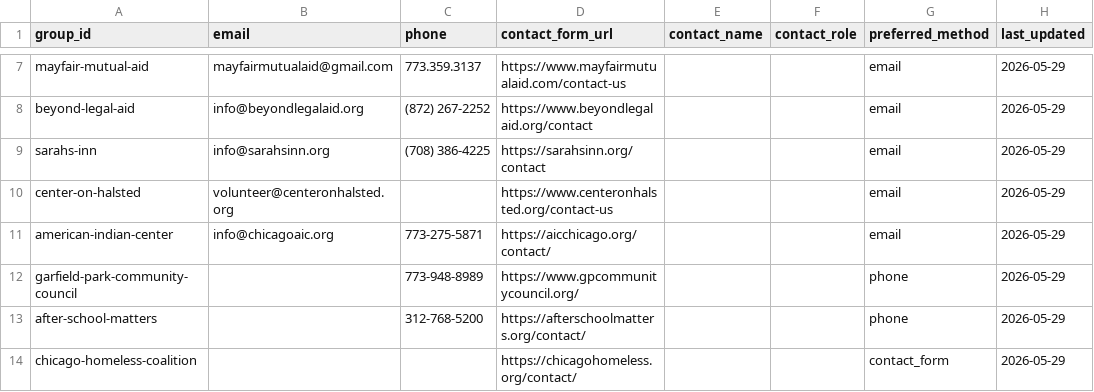
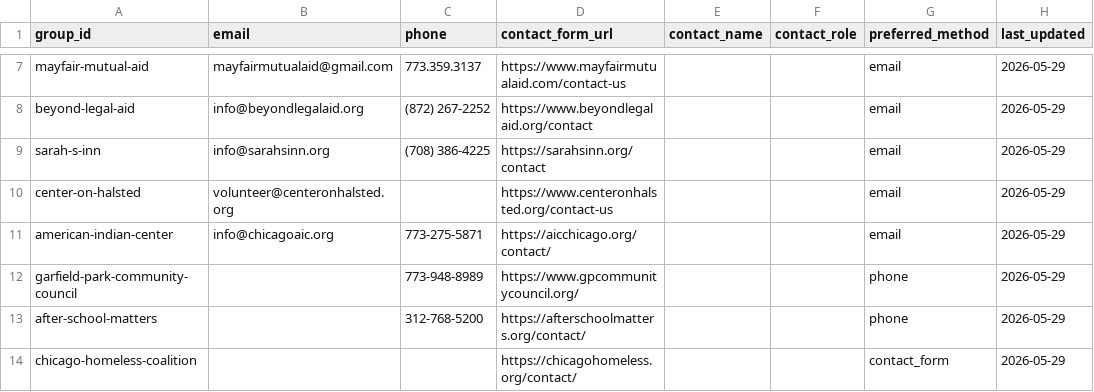
Before and after one commit to lumpencamp/chicago-corps, a CSV file: data/contacts.csv, drawn as a sheet; only a part is shown, gaps mark what is left out.

Commit message:
Fix map: correct group_id mismatches in locations + contacts (19 of 24 were broken)

```diff
--- a/data/contacts.csv
+++ b/data/contacts.csv
@@ -8,3 +8,3 @@ mayfair-mutual-aid,mayfairmutualaid@gmail.com,773.359.3137,https://www.mayfairmu
 beyond-legal-aid,info@beyondlegalaid.org,(872) 267-2252,https://www.beyondlegalaid.org/contact,,,email,2026-05-29
-sarahs-inn,info@sarahsinn.org,(708) 386-4225,https://sarahsinn.org/contact,,,email,2026-05-29
+sarah-s-inn,info@sarahsinn.org,(708) 386-4225,https://sarahsinn.org/contact,,,email,2026-05-29
 center-on-halsted,volunteer@centeronhalsted.org,,https://www.centeronhalsted.org/contact-us,,,email,2026-05-29
```
Also changed, not shown: data/locations.csv, 3 other files.
